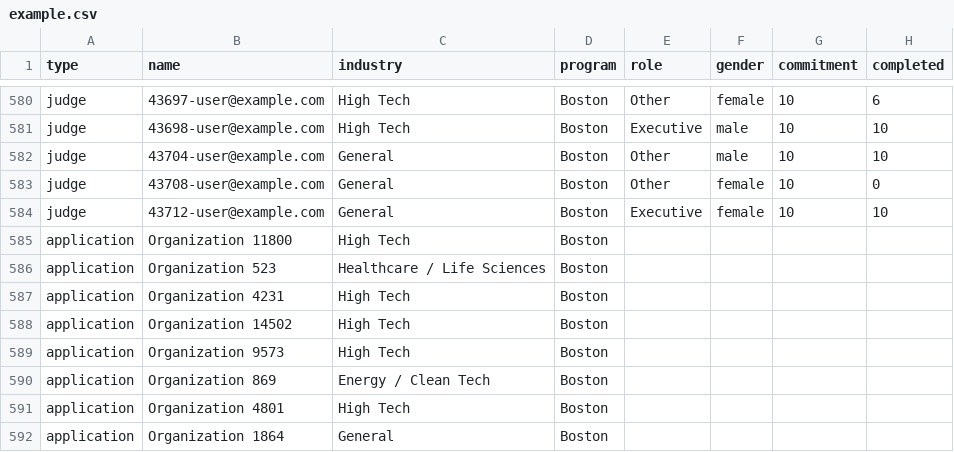
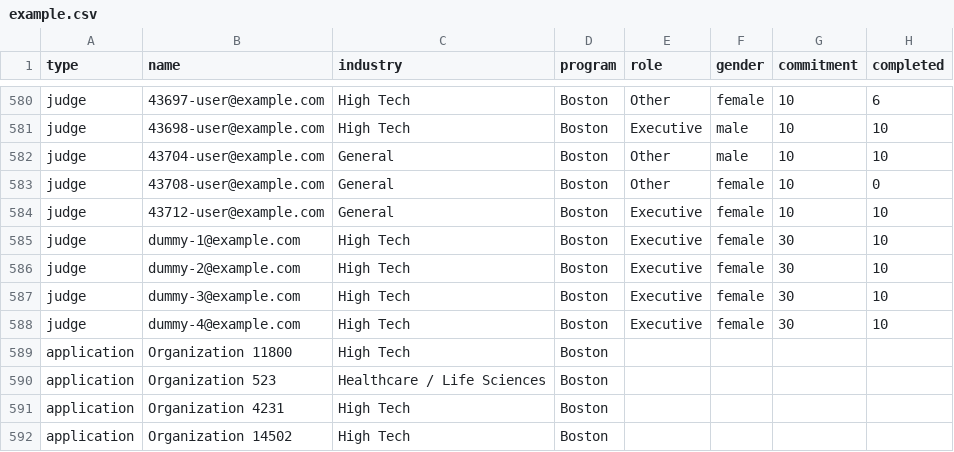
Before and after one commit to masschallenge/app-allocator-scripts, a CSV file: example.csv, drawn as a sheet; only a part is shown, gaps mark what is left out; the shorter side is filled out with more unchanged rows; the diff names each change by its address in the sheet, - before the commit and + after, or states it on an @@ line.

Commit message:
[AC-5571] Fix typo that randomized results

```diff
--- a/example.csv
+++ b/example.csv
+row 585: judge | dummy-1@example.com | High Tech | Boston | Executive | female | 30 | 10
+row 586: judge | dummy-2@example.com | High Tech | Boston | Executive | female | 30 | 10
+row 587: judge | dummy-3@example.com | High Tech | Boston | Executive | female | 30 | 10
+row 588: judge | dummy-4@example.com | High Tech | Boston | Executive | female | 30 | 10
```
Also changed, not shown: 2 other files.
